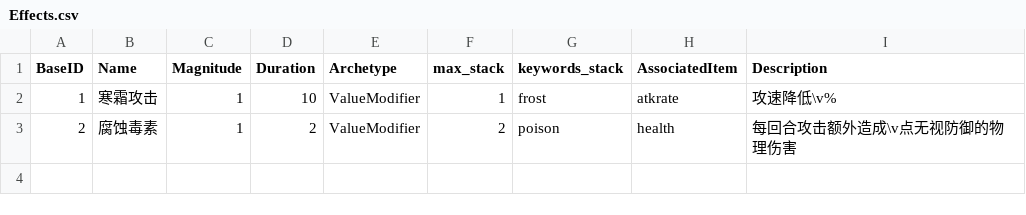
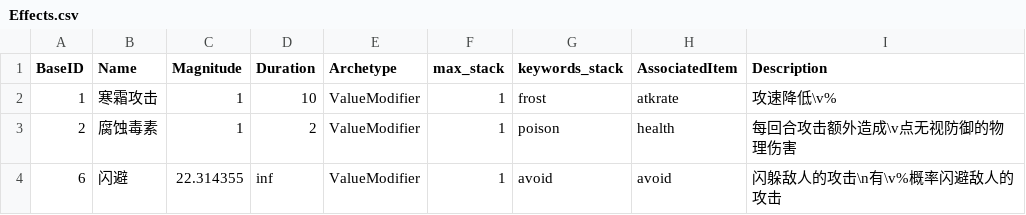
Before and after one commit to metatroncube/Nevermore, a CSV file: csv/Effects.csv, drawn as a sheet.

```diff
--- a/csv/Effects.csv
+++ b/csv/Effects.csv
@@ -2,2 +2,3 @@ BaseID,Name,Magnitude,Duration,Archetype,max_stack,keywords_stack,AssociatedItem
 1,寒霜攻击,1,10,ValueModifier,1,frost,atkrate,攻速降低\v%
-2,腐蚀毒素,1,2,ValueModifier,2,poison,health,每回合攻击额外造成\v点无视防御的物理伤害
+2,腐蚀毒素,1,2,ValueModifier,1,poison,health,每回合攻击额外造成\v点无视防御的物理伤害
+6,闪避,22.314355,inf,ValueModifier,1,avoid,avoid,闪躲敌人的攻击\n有\v%概率闪避敌人的攻击
```
Also changed, not shown: 2 other files.
